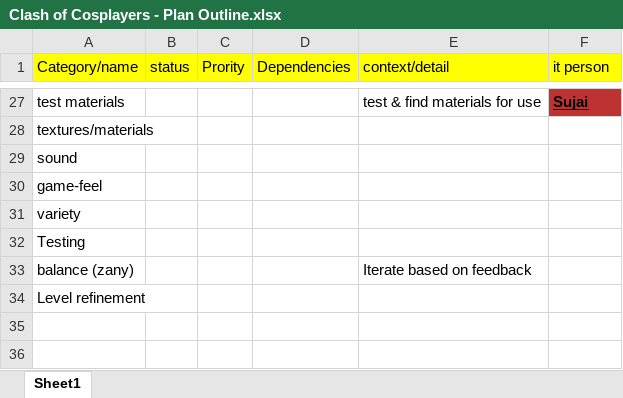
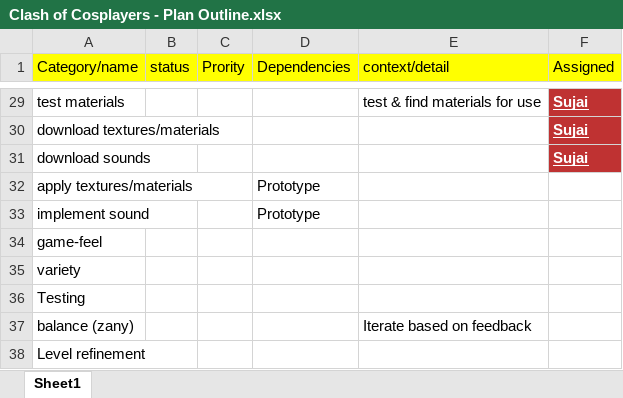
Before and after one commit to LuxRegem/Project_Clash-of-Cosplayers, an Excel workbook: Shared Documentation/Luke's Documents/Clash of Cosplayers - Plan Outline.xlsx, sheet Sheet1, drawn as a sheet; only a part is shown, gaps mark what is left out; values as stored, in another font and other column widths than the file's, no borders; removed rows and columns are numbered as before the commit, all else as after; the diff covers the shown part only; the diff names each change by its address in the sheet, - before the commit and + after, or states it on an @@ line.

```diff
--- a/Shared Documentation/Luke's Documents/Clash of Cosplayers - Plan Outline.xlsx (sheet Sheet1)
+++ b/Shared Documentation/Luke's Documents/Clash of Cosplayers - Plan Outline.xlsx (sheet Sheet1)
-F1: it person
+F1: Assigned
-F29 text colour: black
+F29 text colour: #FFFFFF
-row 28: textures/materials
-row 29: sound
+row 30: download textures/materials |  |  |  |  | Sujai
+row 31: download sounds |  |  |  |  | Sujai
+row 32: apply textures/materials |  |  | Prototype
+row 33: implement sound |  |  | Prototype
```
Also changed, not shown: 3 added rows, 1 removed row, 21 edited cells and cell formats elsewhere in this sheet, Shared Documentation/Luke's Documents/Clash of Cosplayers - Schedule Timeframe.xlsx.
